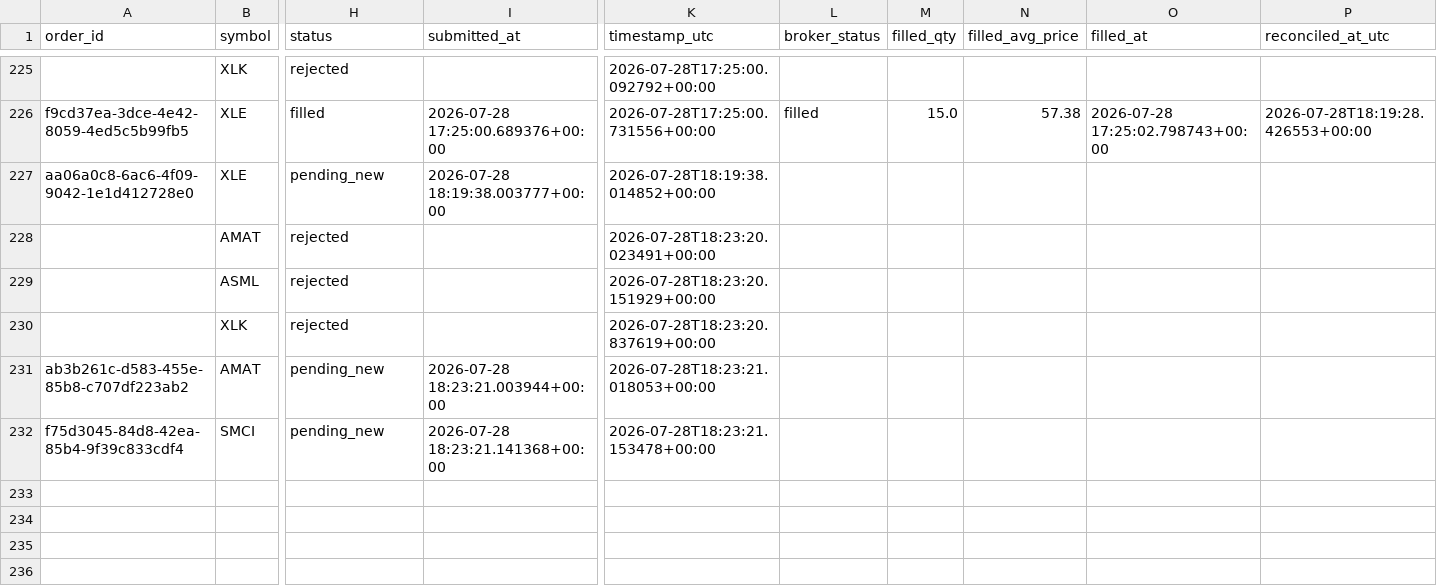
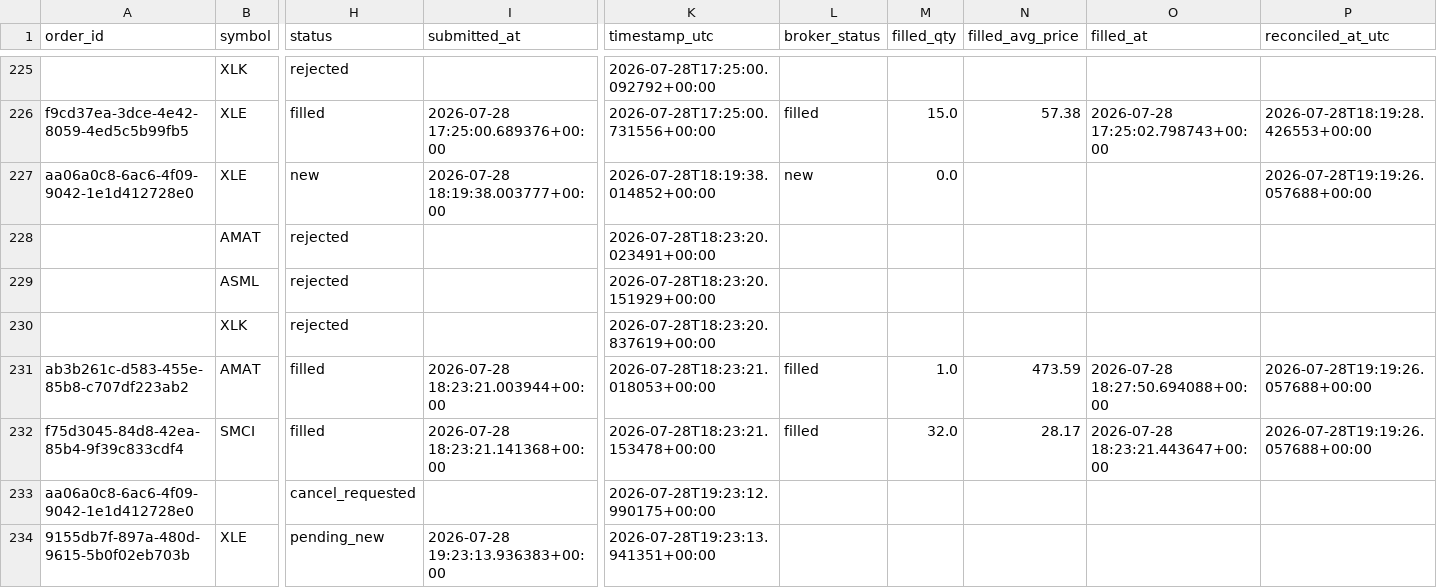
Before and after one commit to 6ixtyn9-sudo/Price, a CSV file: localdata/trade_journal.csv, drawn as a sheet; only a part is shown, gaps mark what is left out; rows hold the shown columns only; the diff covers the shown part only; the diff names each change by its address in the sheet, - before the commit and + after, or states it on an @@ line.

```diff
--- a/localdata/trade_journal.csv
+++ b/localdata/trade_journal.csv
-H227 (status): pending_new
+H227 (status): new
-L227 (broker_status): (empty)
+L227 (broker_status): new
-M227 (filled_qty): (empty)
+M227 (filled_qty): 0.0
-P227 (reconciled_at_utc): (empty)
+P227 (reconciled_at_utc): 2026-07-28T19:19:26.057688+00:00
-H231:H232 (status): pending_new
+H231:H232 (status): filled
-L231:L232 (broker_status): (empty)
+L231:L232 (broker_status): filled
-M231 (filled_qty): (empty)
+M231 (filled_qty): 1.0
-N231 (filled_avg_price): (empty)
+N231 (filled_avg_price): 473.59
-O231 (filled_at): (empty)
+O231 (filled_at): 2026-07-28 18:27:50.694088+00:00
-P231:P232 (reconciled_at_utc): (empty)
+P231:P232 (reconciled_at_utc): 2026-07-28T19:19:26.057688+00:00
-M232 (filled_qty): (empty)
+M232 (filled_qty): 32.0
-N232 (filled_avg_price): (empty)
+N232 (filled_avg_price): 28.17
-O232 (filled_at): (empty)
+O232 (filled_at): 2026-07-28 18:23:21.443647+00:00
+row 233: aa06a0c8-6ac6-4f09-9042-1e1d412728e0 |  | cancel_requested |  | 2026-07-28T19:23:12.990175+00:00
+row 234: 9155db7f-897a-480d-9615-5b0f02eb703b | XLE | pending_new | 2026-07-28 19:23:13.936383+00:00 | 2026-07-28T19:23:13.941351+00:00
```
Also changed, not shown: 8 added rows elsewhere in this file, localdata/live_forward_returns.csv, 1 other file.
